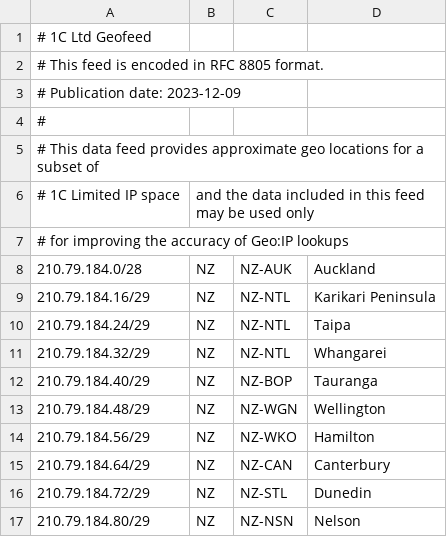
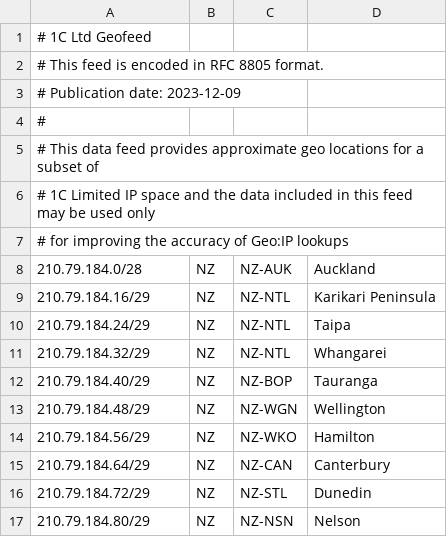
Before and after one commit to 1C-Ltd/isp-geofeed, a CSV file: geofeed.csv, drawn as a sheet.

Commit message:
Update geofeed.csv

```diff
--- a/geofeed.csv
+++ b/geofeed.csv
@@ -5,3 +5,3 @@
 # This data feed provides approximate geo locations for a subset of
-# 1C Limited IP space, and the data included in this feed may be used only
+# 1C Limited IP space and the data included in this feed may be used only
 # for improving the accuracy of Geo:IP lookups
```
